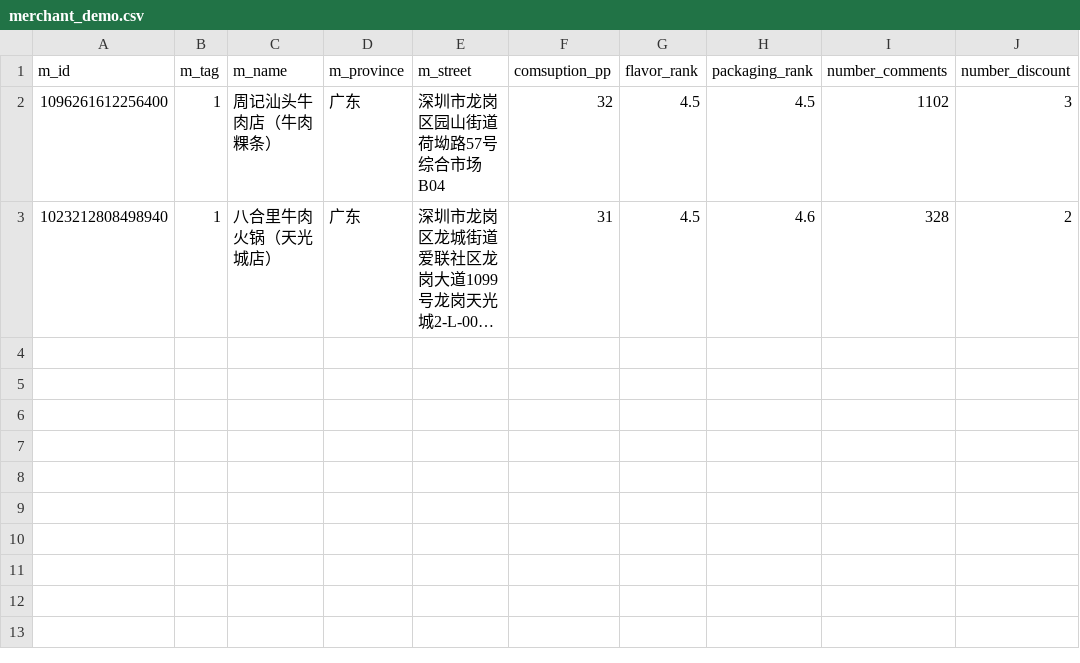
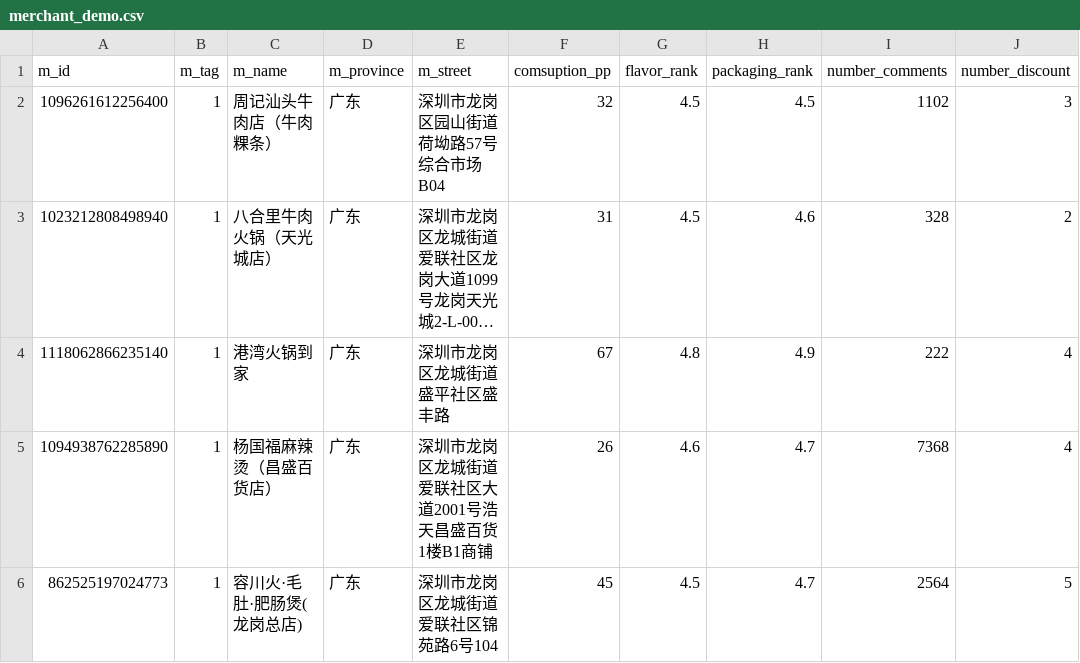
Before and after one commit to JAck-Yolo/EIE3280, a CSV file: source/data_generation/dataset/merchant_demo.csv, drawn as a sheet; long unchanged cells end in …; the diff names each change by its address in the sheet, - before the commit and + after, or states it on an @@ line.

Commit message:
merchant_demo_updated

```diff
--- a/source/data_generation/dataset/merchant_demo.csv
+++ b/source/data_generation/dataset/merchant_demo.csv
+row 4: 1118062866235140 | 1 | 港湾火锅到家 | 广东 | 深圳市龙岗区龙城街道盛平社区盛丰路 | 67 | 4.8 | 4.9 | 222 | 4
+row 5: 1094938762285890 | 1 | 杨国福麻辣烫（昌盛百货店） | 广东 | 深圳市龙岗区龙城街道爱联社区大道2001号浩天昌盛百货1楼B1商铺 | 26 | 4.6 | 4.7 | 7368 | 4
+row 6: 862525197024773 | 1 | 容川火·毛肚·肥肠煲(龙岗总店) | 广东 | 深圳市龙岗区龙城街道爱联社区锦苑路6号104 | 45 | 4.5 | 4.7 | 2564 | 5
```
